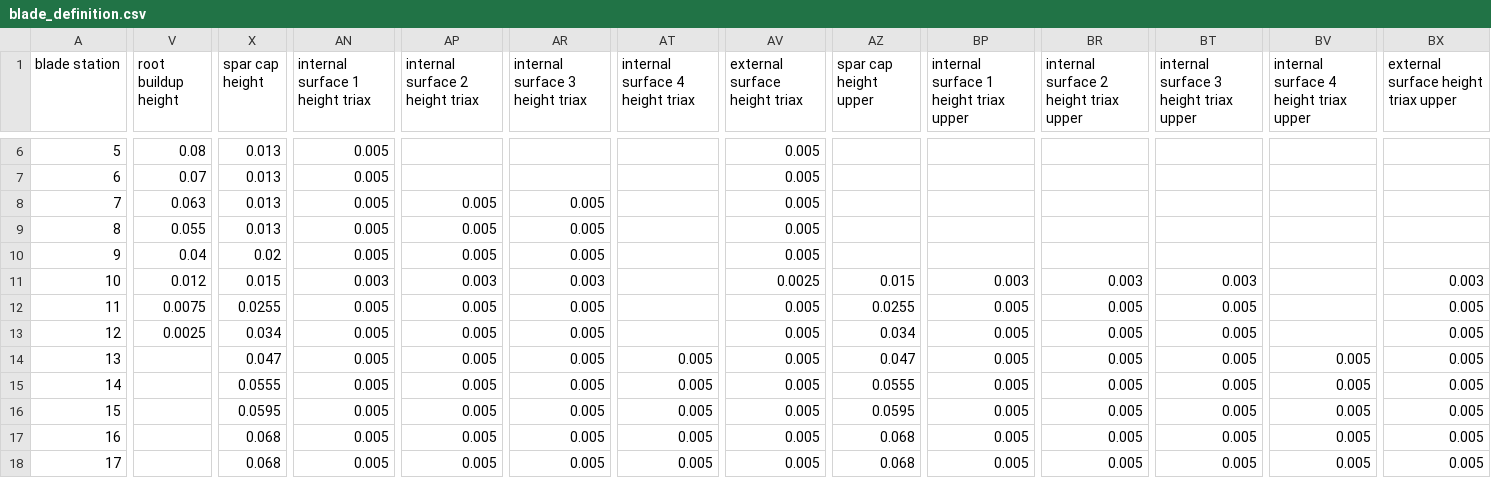
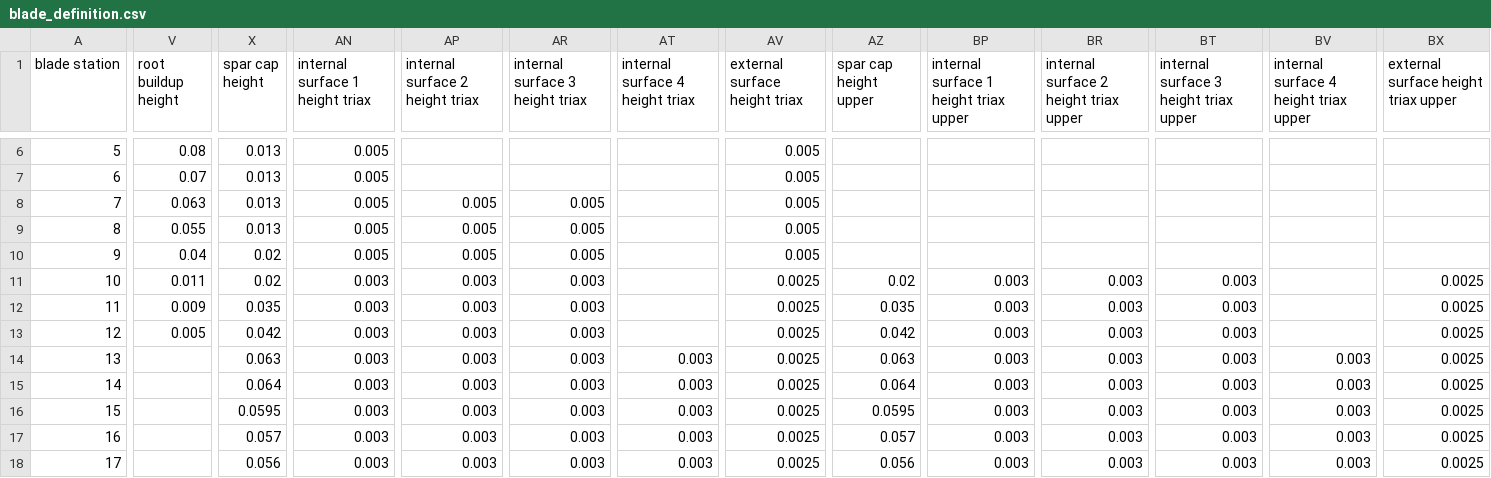
Before and after one commit to perryjohnson/biplaneblade, a CSV file: biplane_blade/blade_definition.csv, drawn as a sheet; only a part is shown, gaps mark what is left out; the diff covers the shown part only; the diff names each change by its address in the sheet, - before the commit and + after, or states it on an @@ line.

Commit message:
matched masses at stns 10-19 for Sandia and biplane blades

```diff
--- a/biplane_blade/blade_definition.csv
+++ b/biplane_blade/blade_definition.csv
-V11 (root buildup height): 0.012
+V11 (root buildup height): 0.011
-X11 (spar cap height): 0.015
+X11 (spar cap height): 0.02
-AZ11 (spar cap height upper): 0.015
+AZ11 (spar cap height upper): 0.02
-BX11: 0.003
+BX11: 0.0025
-V12 (root buildup height): 0.0075
+V12 (root buildup height): 0.009
-X12 (spar cap height): 0.0255
+X12 (spar cap height): 0.035
-AN12:AN18 (internal surface 1 height triax): 0.005
+AN12:AN18 (internal surface 1 height triax): 0.003
-AP12:AP18 (internal surface 2 height triax): 0.005
+AP12:AP18 (internal surface 2 height triax): 0.003
-AR12:AR18 (internal surface 3 height triax): 0.005
+AR12:AR18 (internal surface 3 height triax): 0.003
-AV12:AV18 (external surface height triax): 0.005
+AV12:AV18 (external surface height triax): 0.0025
-AZ12 (spar cap height upper): 0.0255
+AZ12 (spar cap height upper): 0.035
-BP12:BP18: 0.005
+BP12:BP18: 0.003
-BR12:BR18: 0.005
+BR12:BR18: 0.003
-BT12:BT18: 0.005
+BT12:BT18: 0.003
-BX12:BX18: 0.005
+BX12:BX18: 0.0025
-V13 (root buildup height): 0.0025
+V13 (root buildup height): 0.005
-X13 (spar cap height): 0.034
+X13 (spar cap height): 0.042
-AZ13 (spar cap height upper): 0.034
+AZ13 (spar cap height upper): 0.042
-X14 (spar cap height): 0.047
+X14 (spar cap height): 0.063
-AT14:AT18 (internal surface 4 height triax): 0.005
+AT14:AT18 (internal surface 4 height triax): 0.003
-AZ14 (spar cap height upper): 0.047
+AZ14 (spar cap height upper): 0.063
-BV14:BV18: 0.005
+BV14:BV18: 0.003
-X15 (spar cap height): 0.0555
+X15 (spar cap height): 0.064
-AZ15 (spar cap height upper): 0.0555
+AZ15 (spar cap height upper): 0.064
-X17 (spar cap height): 0.068
+X17 (spar cap height): 0.057
-AZ17 (spar cap height upper): 0.068
+AZ17 (spar cap height upper): 0.057
-X18 (spar cap height): 0.068
+X18 (spar cap height): 0.056
-AZ18 (spar cap height upper): 0.068
+AZ18 (spar cap height upper): 0.056
```
Also changed, not shown: 77 edited cells elsewhere in this file, biplane_blade/percent_masses.csv, 1 other file.
